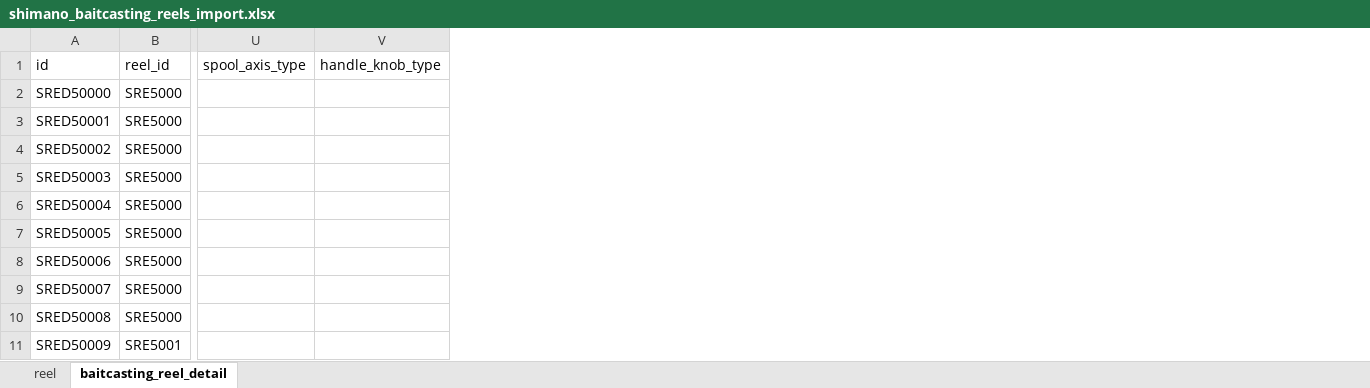
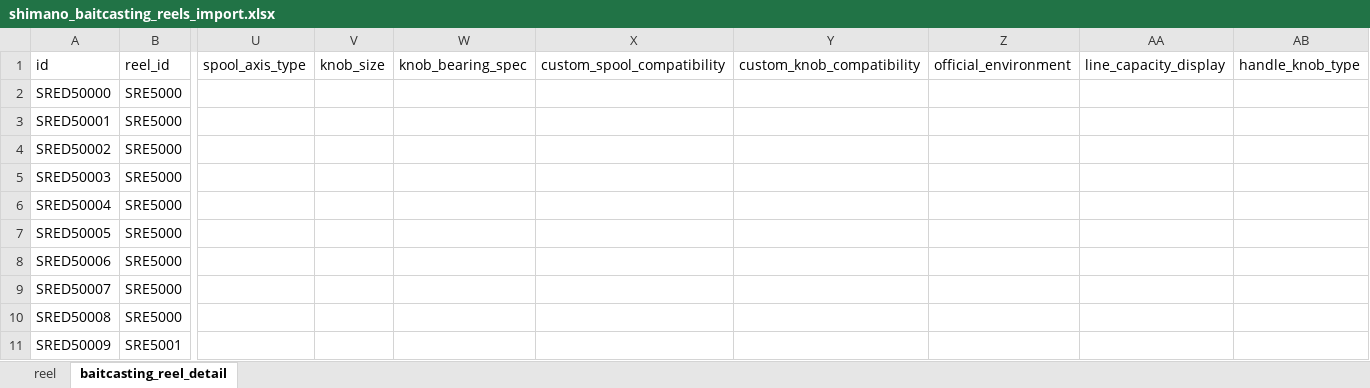
Before and after one commit to Dmaozhua/GearSage, an Excel workbook: GearSage-client/pkgGear/data_raw/shimano_baitcasting_reels_import.xlsx, sheet baitcasting_reel_detail, drawn as a sheet; only a part is shown, gaps mark what is left out; values as stored, in another font and other column widths than the file's, no borders; the diff names each change by its address in the sheet, - before the commit and + after, or states it on an @@ line.

Commit message:
补全字段

```diff
--- a/GearSage-client/pkgGear/data_raw/shimano_baitcasting_reels_import.xlsx (sheet baitcasting_reel_detail)
+++ b/GearSage-client/pkgGear/data_raw/shimano_baitcasting_reels_import.xlsx (sheet baitcasting_reel_detail)
+column V (knob_size), empty
+column W (knob_bearing_spec), empty
+column X (custom_spool_compatibility), empty
+column Y (custom_knob_compatibility), empty
+column Z (official_environment), empty
+column AA (line_capacity_display), empty
```
